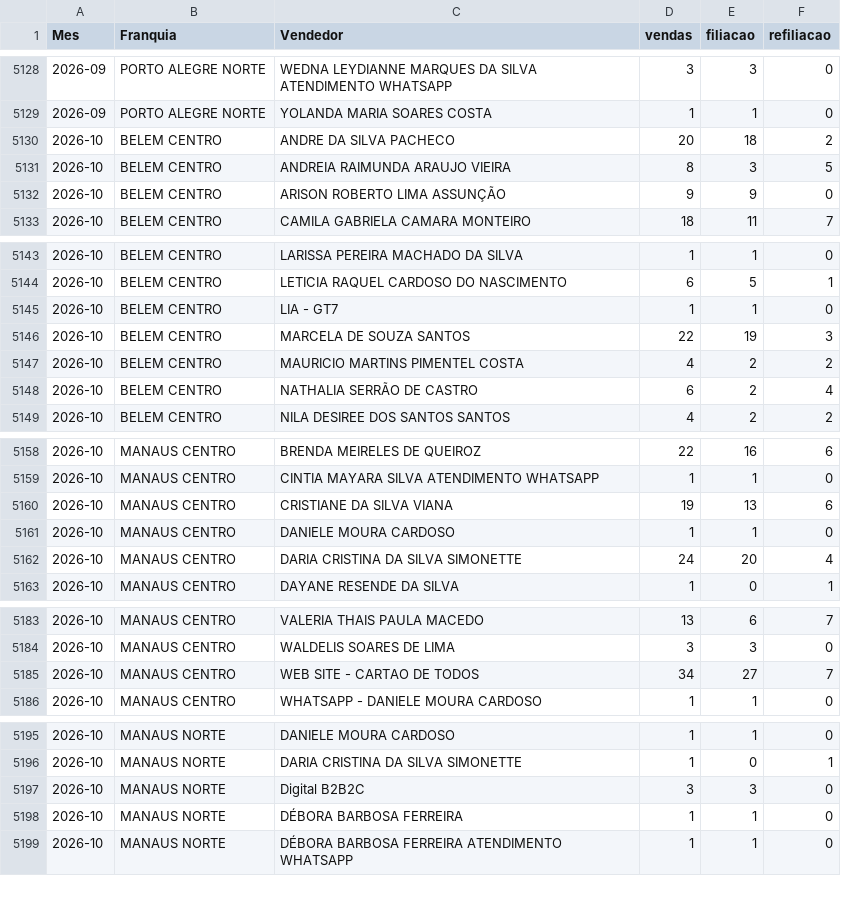
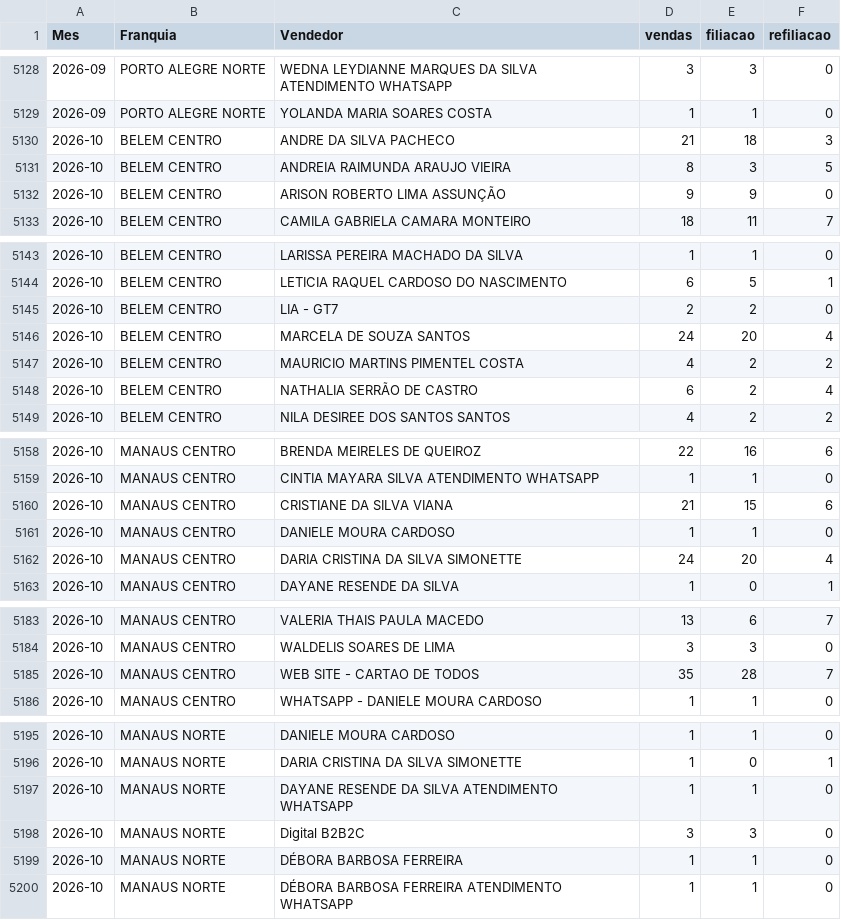
Before and after one commit to matheussouza28/dashboard-vendas-cdt, a CSV file: data/por_vendedor.csv, drawn as a sheet; only a part is shown, gaps mark what is left out; the diff covers the shown part only.

```diff
--- a/data/por_vendedor.csv
+++ b/data/por_vendedor.csv
@@ -5129,3 +5129,3 @@ Mes,Franquia,Vendedor,vendas,filiacao,refiliacao
 2026-09,PORTO ALEGRE NORTE,YOLANDA MARIA SOARES COSTA,1,1,0
-2026-10,BELEM CENTRO,ANDRE DA SILVA PACHECO,20,18,2
+2026-10,BELEM CENTRO,ANDRE DA SILVA PACHECO,21,18,3
 2026-10,BELEM CENTRO,ANDREIA RAIMUNDA ARAUJO VIEIRA,8,3,5
@@ -5144,4 +5144,4 @@ Mes,Franquia,Vendedor,vendas,filiacao,refiliacao
 2026-10,BELEM CENTRO,LETICIA RAQUEL CARDOSO DO NASCIMENTO,6,5,1
-2026-10,BELEM CENTRO,LIA - GT7,1,1,0
-2026-10,BELEM CENTRO,MARCELA DE SOUZA SANTOS,22,19,3
+2026-10,BELEM CENTRO,LIA - GT7,2,2,0
+2026-10,BELEM CENTRO,MARCELA DE SOUZA SANTOS,24,20,4
 2026-10,BELEM CENTRO,MAURICIO MARTINS PIMENTEL COSTA,4,2,2
@@ -5159,3 +5159,3 @@ Mes,Franquia,Vendedor,vendas,filiacao,refiliacao
 2026-10,MANAUS CENTRO,CINTIA MAYARA SILVA ATENDIMENTO WHATSAPP,1,1,0
-2026-10,MANAUS CENTRO,CRISTIANE DA SILVA VIANA,19,13,6
+2026-10,MANAUS CENTRO,CRISTIANE DA SILVA VIANA,21,15,6
 2026-10,MANAUS CENTRO,DANIELE MOURA CARDOSO,1,1,0
@@ -5184,3 +5184,3 @@ Mes,Franquia,Vendedor,vendas,filiacao,refiliacao
 2026-10,MANAUS CENTRO,WALDELIS SOARES DE LIMA,3,3,0
-2026-10,MANAUS CENTRO,WEB SITE - CARTAO DE TODOS,34,27,7
+2026-10,MANAUS CENTRO,WEB SITE - CARTAO DE TODOS,35,28,7
 2026-10,MANAUS CENTRO,WHATSAPP - DANIELE MOURA CARDOSO,1,1,0
@@ -5196,2 +5196,3 @@ Mes,Franquia,Vendedor,vendas,filiacao,refiliacao
 2026-10,MANAUS NORTE,DARIA CRISTINA DA SILVA SIMONETTE,1,0,1
+2026-10,MANAUS NORTE,DAYANE RESENDE DA SILVA ATENDIMENTO WHATSAPP,1,1,0
 2026-10,MANAUS NORTE,Digital B2B2C,3,3,0
```
Also changed, not shown: 6 edited cells elsewhere in this file, data/resumo_diario.csv, 5 other files.
